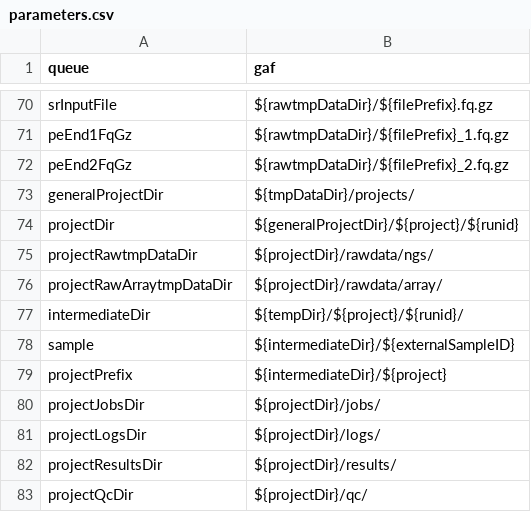
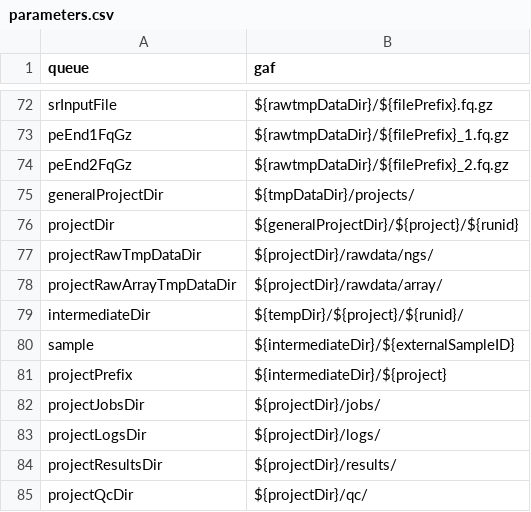
Before and after one commit to molgenis/molgenis-pipelines, a CSV file: compute5/NGS_alignment_SNP_calling/parameters.csv, drawn as a sheet; only a part is shown, gaps mark what is left out; the diff covers the shown part only.

```diff
--- a/compute5/NGS_alignment_SNP_calling/parameters.csv
+++ b/compute5/NGS_alignment_SNP_calling/parameters.csv
@@ -74,4 +76,4 @@ generalProjectDir,${tmpDataDir}/projects/
 projectDir,${generalProjectDir}/${project}/${runid}
-projectRawtmpDataDir,${projectDir}/rawdata/ngs/
-projectRawArraytmpDataDir,${projectDir}/rawdata/array/
+projectRawTmpDataDir,${projectDir}/rawdata/ngs/
+projectRawArrayTmpDataDir,${projectDir}/rawdata/array/
 intermediateDir,${tempDir}/${project}/${runid}/
```
Also changed, not shown: 17 added rows and 1 edited cell elsewhere in this file, compute5/NGS_alignment_SNP_calling/workflow.csv, 5 other files.
